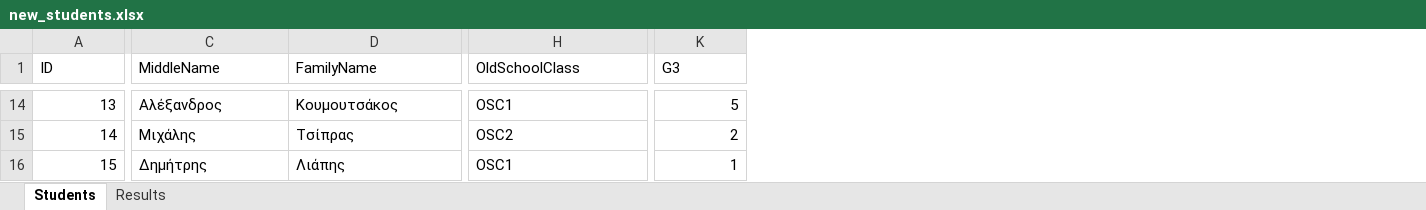
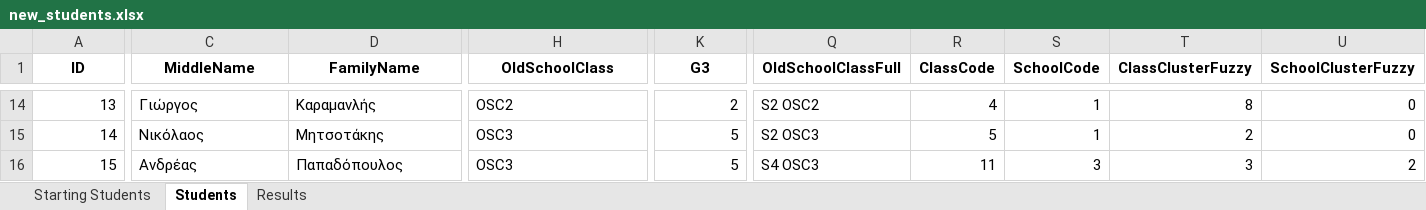
Before and after one commit to chrysochos/PutStudentsInClassrooms, an Excel workbook: new_students.xlsx, sheet Students, drawn as a sheet; only a part is shown, gaps mark what is left out; values as stored, in another font and other column widths than the file's, no borders; the diff covers the shown part only; the diff names each change by its address in the sheet, - before the commit and + after, or states it on an @@ line.

Commit message:
Fuzzy Clustering in Students sheet

```diff
--- a/new_students.xlsx (sheet Students)
+++ b/new_students.xlsx (sheet Students)
+sheet tab: Starting Students
+column Q (OldSchoolClassFull), rows 14-16: S2 OSC2 | S2 OSC3 | S4 OSC3
+column R (ClassCode), rows 14-16: 4 | 5 | 11
+column S (SchoolCode), rows 14-16: 1 | 1 | 3
+column T (ClassClusterFuzzy), rows 14-16: 8 | 2 | 3
+column U (SchoolClusterFuzzy), rows 14-16: 0 | 0 | 2
@@ A1:K1 bold: off → on, alignment: left → center @@
-C14 (MiddleName): Αλέξανδρος
+C14 (MiddleName): Γιώργος
-D14 (FamilyName): Κουμουτσάκος
+D14 (FamilyName): Καραμανλής
-H14 (OldSchoolClass): OSC1
+H14 (OldSchoolClass): OSC2
-K14 (G3): 5
+K14 (G3): 2
-C15 (MiddleName): Μιχάλης
+C15 (MiddleName): Νικόλαος
-D15 (FamilyName): Τσίπρας
+D15 (FamilyName): Μητσοτάκης
-H15 (OldSchoolClass): OSC2
+H15 (OldSchoolClass): OSC3
-K15 (G3): 2
+K15 (G3): 5
-C16 (MiddleName): Δημήτρης
+C16 (MiddleName): Ανδρέας
-D16 (FamilyName): Λιάπης
+D16 (FamilyName): Παπαδόπουλος
-H16 (OldSchoolClass): OSC1
+H16 (OldSchoolClass): OSC3
-K16 (G3): 1
+K16 (G3): 5
```
Also changed, not shown: 1018 edited cells and cell formats elsewhere in this sheet, sheet Results, 7 other files.
